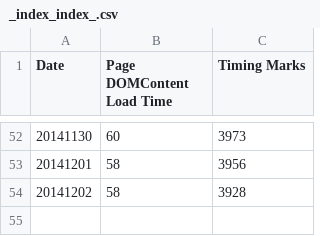
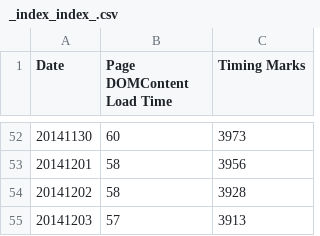
Before and after one commit to SKing7/logger, a CSV file: reports/_index_index_.csv, drawn as a sheet; only a part is shown, gaps mark what is left out.

Commit message:
report

```diff
--- a/reports/_index_index_.csv
+++ b/reports/_index_index_.csv
@@ -54 +54,2 @@ Date,Page DOMContent Load Time,Timing Marks
 20141202,58,3928
+20141203,57,3913
```
